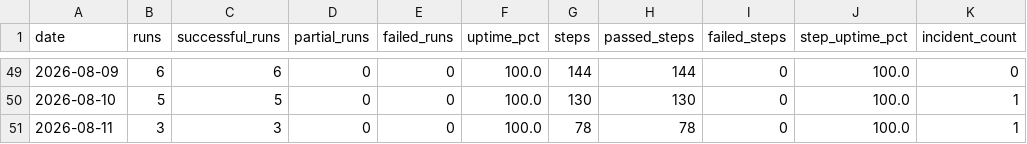
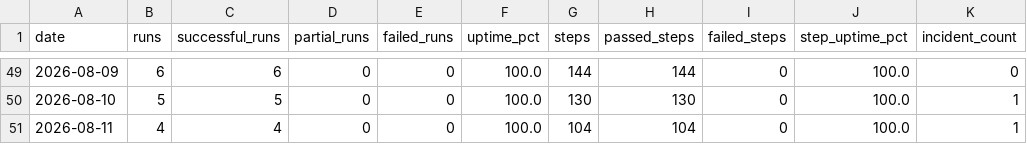
Before and after one commit to MikeWooCerna/Pac-Biz, a CSV file: pipeline_daily_uptime.csv, drawn as a sheet; only a part is shown, gaps mark what is left out; the diff names each change by its address in the sheet, - before the commit and + after, or states it on an @@ line.

```diff
--- a/pipeline_daily_uptime.csv
+++ b/pipeline_daily_uptime.csv
-B51 (runs): 3
+B51 (runs): 4
-C51 (successful_runs): 3
+C51 (successful_runs): 4
-G51 (steps): 78
+G51 (steps): 104
-H51 (passed_steps): 78
+H51 (passed_steps): 104
```
Also changed, not shown: pipeline_step_history.csv, 2 other files.
